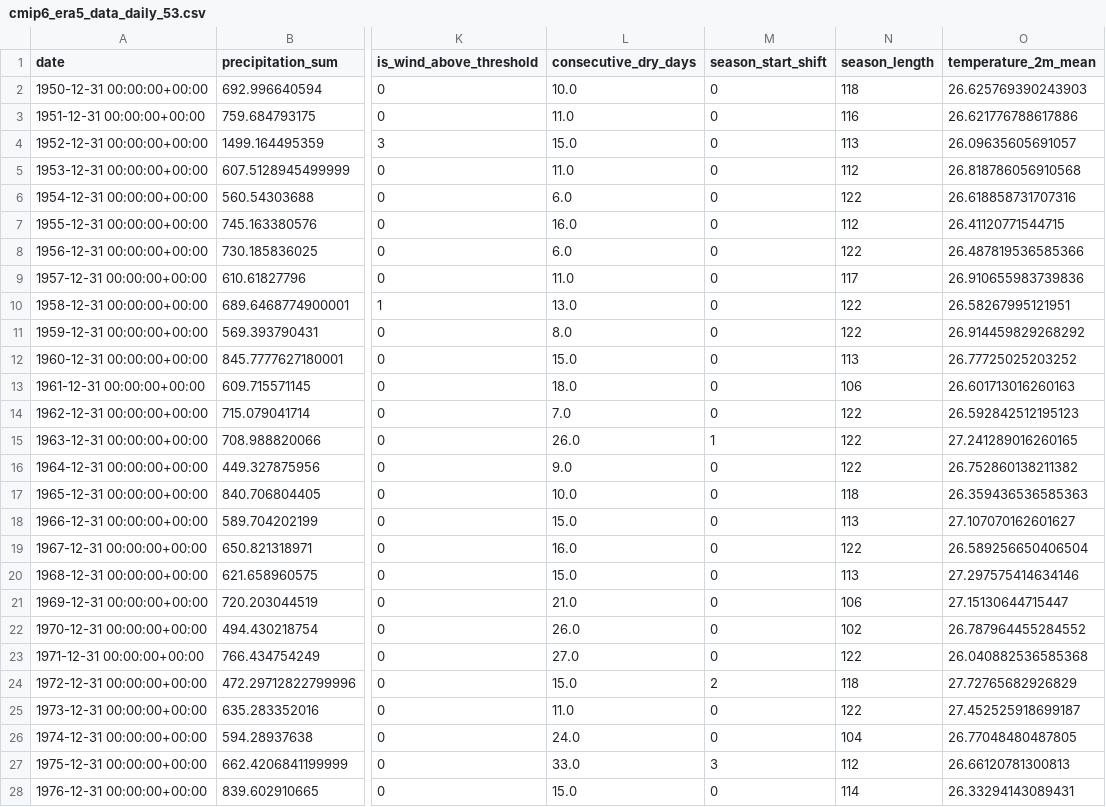
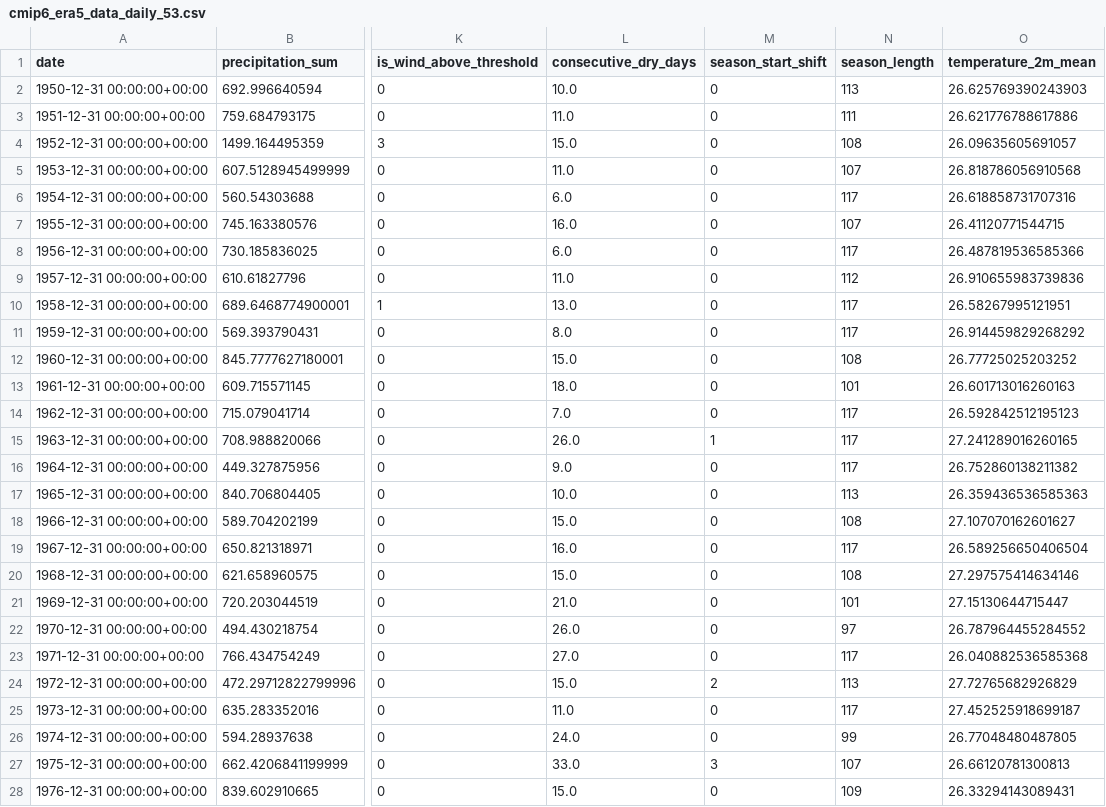
Before and after one commit to iaprojectg8/Gambie-indicators, a CSV file: CSV_yearly_agg_rand/cmip6_era5_data_daily_53.csv, drawn as a sheet; only a part is shown, gaps mark what is left out; the diff covers the shown part only; the diff names each change by its address in the sheet, - before the commit and + after, or states it on an @@ line.

```diff
--- a/CSV_yearly_agg_rand/cmip6_era5_data_daily_53.csv
+++ b/CSV_yearly_agg_rand/cmip6_era5_data_daily_53.csv
-N2 (season_length): 118
+N2 (season_length): 113
-N3 (season_length): 116
+N3 (season_length): 111
-N4 (season_length): 113
+N4 (season_length): 108
-N5 (season_length): 112
+N5 (season_length): 107
-N6 (season_length): 122
+N6 (season_length): 117
-N7 (season_length): 112
+N7 (season_length): 107
-N8 (season_length): 122
+N8 (season_length): 117
-N9 (season_length): 117
+N9 (season_length): 112
-N10:N11 (season_length): 122
+N10:N11 (season_length): 117
-N12 (season_length): 113
+N12 (season_length): 108
-N13 (season_length): 106
+N13 (season_length): 101
-N14:N16 (season_length): 122
+N14:N16 (season_length): 117
-N17 (season_length): 118
+N17 (season_length): 113
-N18 (season_length): 113
+N18 (season_length): 108
-N19 (season_length): 122
+N19 (season_length): 117
-N20 (season_length): 113
+N20 (season_length): 108
-N21 (season_length): 106
+N21 (season_length): 101
-N22 (season_length): 102
+N22 (season_length): 97
-N23 (season_length): 122
+N23 (season_length): 117
-N24 (season_length): 118
+N24 (season_length): 113
-N25 (season_length): 122
+N25 (season_length): 117
-N26 (season_length): 104
+N26 (season_length): 99
-N27 (season_length): 112
+N27 (season_length): 107
-N28 (season_length): 114
+N28 (season_length): 109
```
Also changed, not shown: 74 edited cells elsewhere in this file, CSV_yearly_agg_rand/cmip6_era5_data_daily_101.csv, CSV_yearly_agg_rand/cmip6_era5_data_daily_194.csv, 7 other files.
